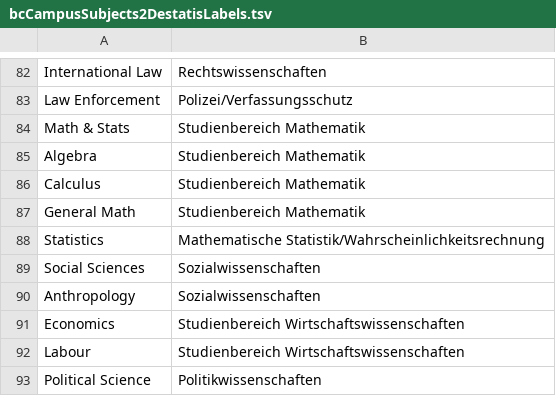
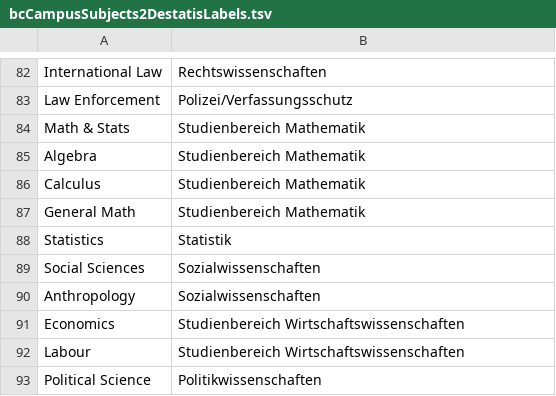
Before and after one commit to TIBHannover/oersi-etl, a TSV file: data/maps/bcCampusSubjects2DestatisLabels.tsv, drawn as a sheet; only a part is shown, gaps mark what is left out.

Commit message:
Adjust BC-Campus-mapping to latest label (#279)

```diff
--- a/data/maps/bcCampusSubjects2DestatisLabels.tsv
+++ b/data/maps/bcCampusSubjects2DestatisLabels.tsv
@@ -87,3 +87,3 @@ Calculus	Studienbereich Mathematik
 General Math	Studienbereich Mathematik
-Statistics	Mathematische Statistik/Wahrscheinlichkeitsrechnung
+Statistics	Statistik
 Social Sciences	Sozialwissenschaften
```
